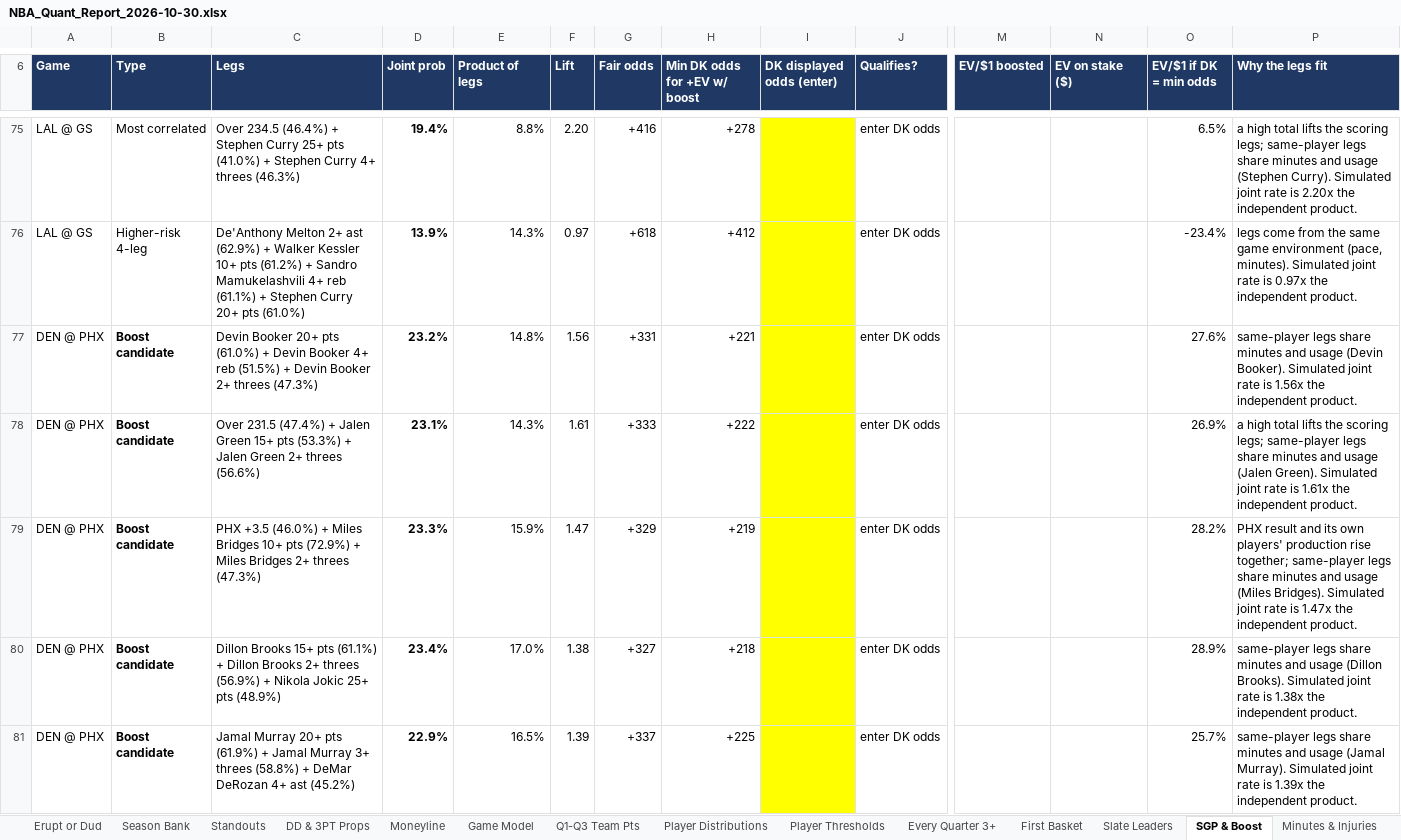
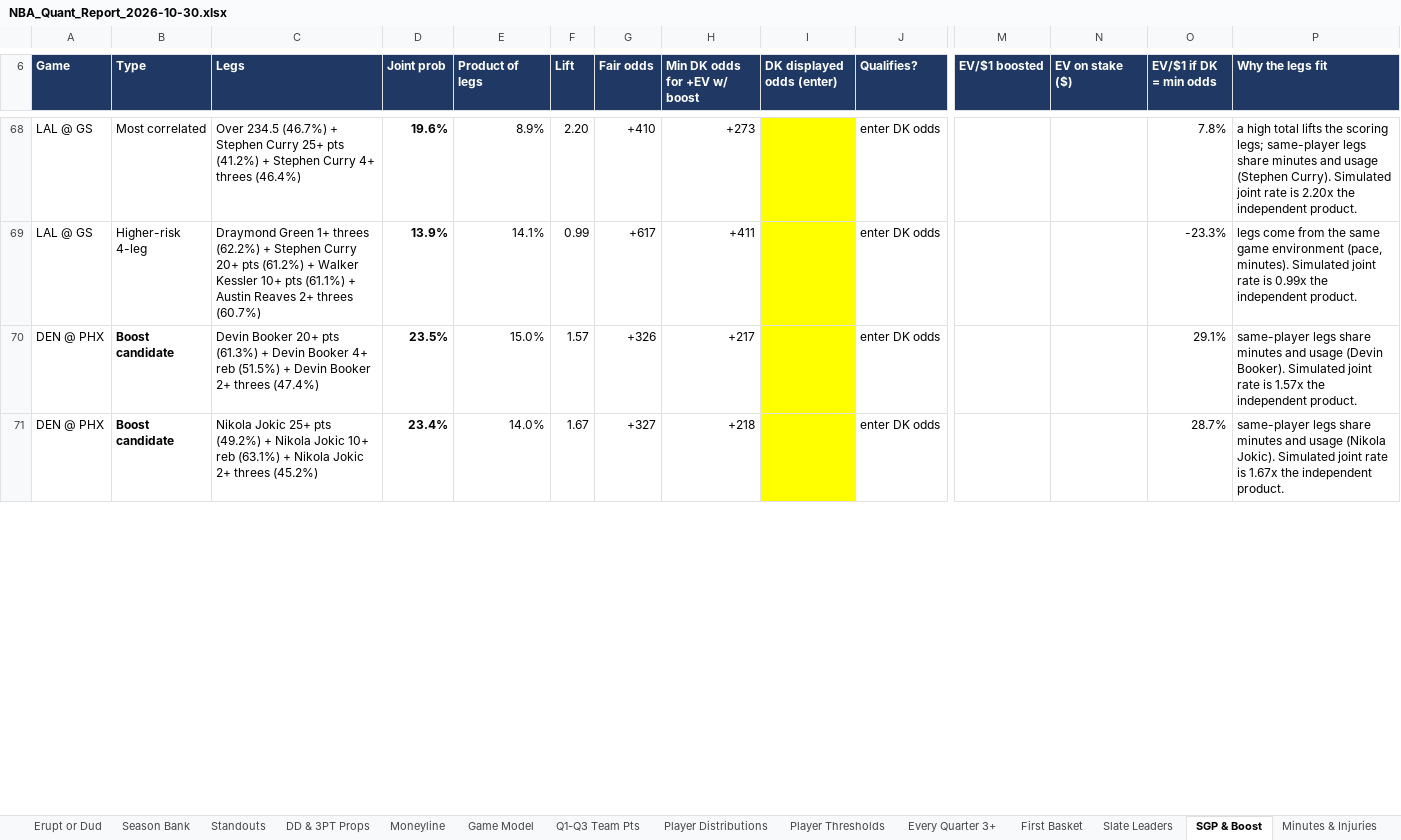
Before and after one commit to HeyShawtty/nba-quant-desk, an Excel workbook: reports/NBA_Quant_Report_2026-10-30.xlsx, sheet SGP & Boost, drawn as a sheet; only a part is shown, gaps mark what is left out; values as stored, in another font and other column widths than the file's, no borders; removed rows and columns are numbered as before the commit, all else as after; rows hold the shown columns only; the diff covers the shown part only; the diff names each change by its address in the sheet, - before the commit and + after, or states it on an @@ line.

```diff
--- a/reports/NBA_Quant_Report_2026-10-30.xlsx (sheet SGP & Boost)
+++ b/reports/NBA_Quant_Report_2026-10-30.xlsx (sheet SGP & Boost)
-C68 (Legs): Over 234.5 (46.4%) + Stephen Curry 25+ pts (41.0%) + Stephen Curry 4+ threes (46.3%)
+C68 (Legs): Over 234.5 (46.7%) + Stephen Curry 25+ pts (41.2%) + Stephen Curry 4+ threes (46.4%)
-D68 (Joint prob): 19.4%
+D68 (Joint prob): 19.6%
-E68 (Product of legs): 8.8%
+E68 (Product of legs): 8.9%
-G68 (Fair odds): +416
+G68 (Fair odds): +410
-H68 (Min DK odds for +EV w/ boost): +278
+H68 (Min DK odds for +EV w/ boost): +273
-O68 (EV/$1 if DK = min odds): 6.5%
+O68 (EV/$1 if DK = min odds): 7.8%
-row 76: LAL @ GS | Higher-risk 4-leg | De'Anthony Melton 2+ ast (62.9%) + Walker Kessler 10+ pts (61.2%) + Sandro Mamukelashvili 4+ reb (61.1%) + Stephen Curry 20+ pts (61.0%) | 13.9% | 14.3% | 0.97 | +618 | +412 |  | enter DK odds |  |  | -23.4% | legs come from the same game environment (pace, minutes). Simulated joint rate is 0.97x the independent product.
-row 77: DEN @ PHX | Boost candidate | Devin Booker 20+ pts (61.0%) + Devin Booker 4+ reb (51.5%) + Devin Booker 2+ threes (47.3%) | 23.2% | 14.8% | 1.56 | +331 | +221 |  | enter DK odds |  |  | 27.6% | same-player legs share minutes and usage (Devin Booker). Simulated joint rate is 1.56x the independent product.
-row 78: DEN @ PHX | Boost candidate | Over 231.5 (47.4%) + Jalen Green 15+ pts (53.3%) + Jalen Green 2+ threes (56.6%) | 23.1% | 14.3% | 1.61 | +333 | +222 |  | enter DK odds |  |  | 26.9% | a high total lifts the scoring legs; same-player legs share minutes and usage (Jalen Green). Simulated joint rate is 1.61x the independent product.
-row 79: DEN @ PHX | Boost candidate | PHX +3.5 (46.0%) + Miles Bridges 10+ pts (72.9%) + Miles Bridges 2+ threes (47.3%) | 23.3% | 15.9% | 1.47 | +329 | +219 |  | enter DK odds |  |  | 28.2% | PHX result and its own players' production rise together; same-player legs share minutes and usage (Miles Bridges). Simulated joint rate is 1.47x the independent product.
+row 69: LAL @ GS | Higher-risk 4-leg | Draymond Green 1+ threes (62.2%) + Stephen Curry 20+ pts (61.2%) + Walker Kessler 10+ pts (61.1%) + Austin Reaves 2+ threes (60.7%) | 13.9% | 14.1% | 0.99 | +617 | +411 |  | enter DK odds |  |  | -23.3% | legs come from the same game environment (pace, minutes). Simulated joint rate is 0.99x the independent product.
+row 70: DEN @ PHX | Boost candidate | Devin Booker 20+ pts (61.3%) + Devin Booker 4+ reb (51.5%) + Devin Booker 2+ threes (47.4%) | 23.5% | 15.0% | 1.57 | +326 | +217 |  | enter DK odds |  |  | 29.1% | same-player legs share minutes and usage (Devin Booker). Simulated joint rate is 1.57x the independent product.
-C71 (Legs): Dillon Brooks 15+ pts (61.1%) + Dillon Brooks 2+ threes (56.9%) + Nikola Jokic 25+ pts (48.9%)
+C71 (Legs): Nikola Jokic 25+ pts (49.2%) + Nikola Jokic 10+ reb (63.1%) + Nikola Jokic 2+ threes (45.2%)
-E71 (Product of legs): 17.0%
+E71 (Product of legs): 14.0%
-F71 (Lift): 1.38
+F71 (Lift): 1.67
-O71 (EV/$1 if DK = min odds): 28.9%
+O71 (EV/$1 if DK = min odds): 28.7%
-P71 (Why the legs fit): …and usage (Dillon Brooks). Simulated joint rate is 1.38x the independent…
+P71 (Why the legs fit): …and usage (Nikola Jokic). Simulated joint rate is 1.67x the independent…
-row 81: DEN @ PHX | Boost candidate | Jamal Murray 20+ pts (61.9%) + Jamal Murray 3+ threes (58.8%) + DeMar DeRozan 4+ ast (45.2%) | 22.9% | 16.5% | 1.39 | +337 | +225 |  | enter DK odds |  |  | 25.7% | same-player legs share minutes and usage (Jamal Murray). Simulated joint rate is 1.39x the independent product.
```
Also changed, not shown: 41 added rows, 45 removed rows and 123 edited cells elsewhere in this sheet, sheet Player Thresholds, sheet Player Distributions, sheet Rotations & Breakouts, sheet Box Scores, sheet Minutes & Injuries, sheet Season Bank, 11 more sheets, formulas that keep their value, reports/Data_Bank_2026-27.xlsx, 6 other files.
